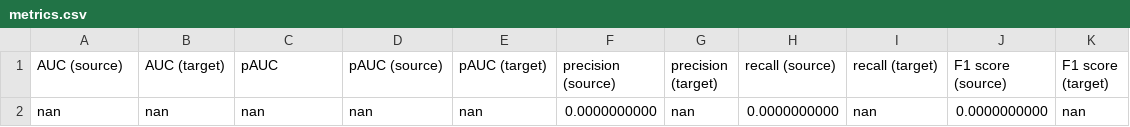
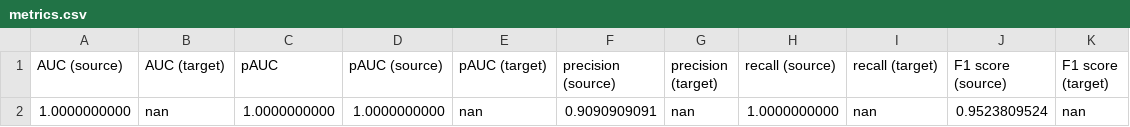
Before and after one commit to xxchheh/baseline, a CSV file: outputs/metrics.csv, drawn as a sheet; removed rows and columns are numbered as before the commit, all else as after; the diff names each change by its address in the sheet, - before the commit and + after, or states it on an @@ line.

```diff
--- a/outputs/metrics.csv
+++ b/outputs/metrics.csv
-row 2: nan | nan | nan | nan | nan | 0.0000000000 | nan | 0.0000000000 | nan | 0.0000000000 | nan
+row 2: 1.0000000000 | nan | 1.0000000000 | 1.0000000000 | nan | 0.9090909091 | nan | 1.0000000000 | nan | 0.9523809524 | nan
```
Also changed, not shown: outputs/scores.csv, 4 other files.
